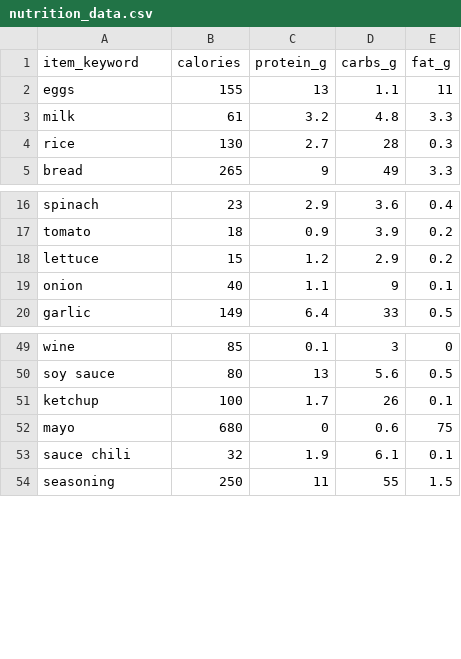
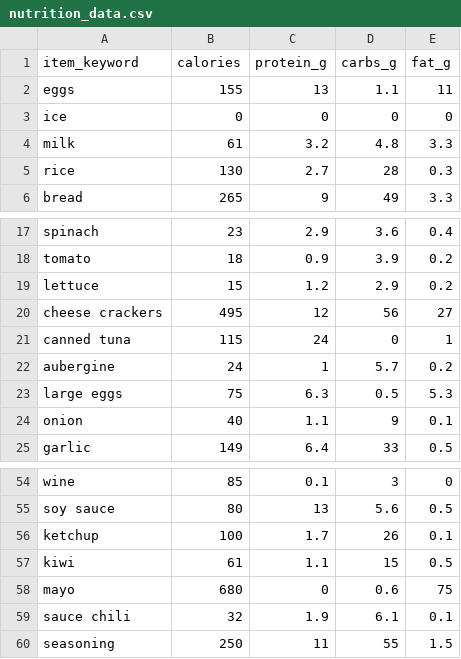
Before and after one commit to aykon34/nutri-scan, a CSV file: nutrition/nutrition_data.csv, drawn as a sheet; only a part is shown, gaps mark what is left out; the diff names each change by its address in the sheet, - before the commit and + after, or states it on an @@ line.

```diff
--- a/nutrition/nutrition_data.csv
+++ b/nutrition/nutrition_data.csv
+row 3: ice | 0 | 0 | 0 | 0
+row 20: cheese crackers | 495 | 12 | 56 | 27
+row 21: canned tuna | 115 | 24 | 0 | 1
+row 22: aubergine | 24 | 1 | 5.7 | 0.2
+row 23: large eggs | 75 | 6.3 | 0.5 | 5.3
+row 57: kiwi | 61 | 1.1 | 15 | 0.5
```
Also changed, not shown: 7 other files.
